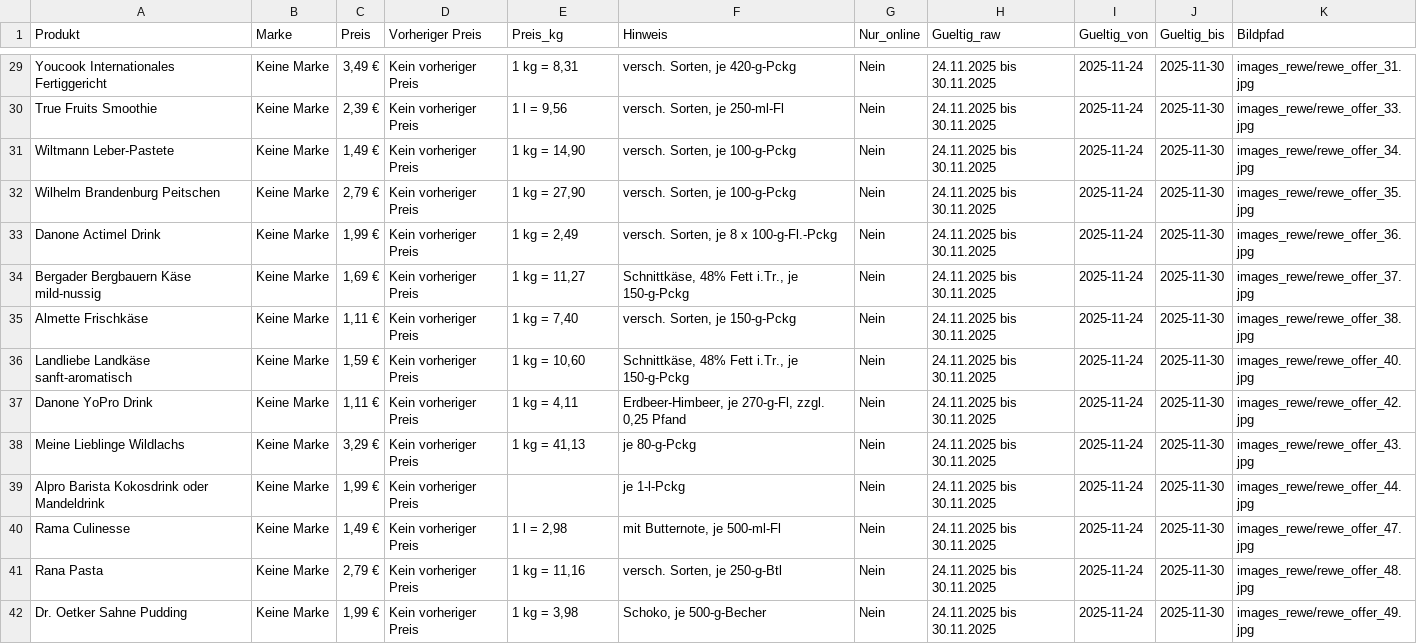
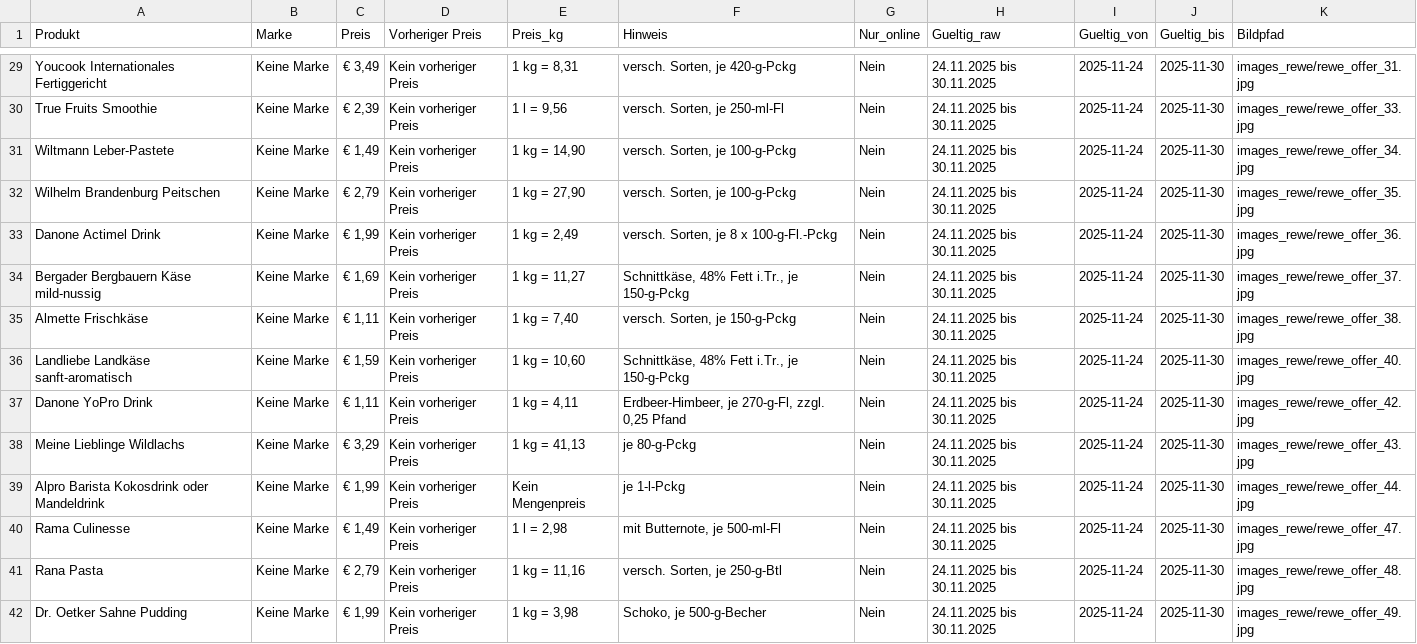
Before and after one commit to TPfuderer/MVP_Preisvergleich_clean, a CSV file: data/rewe_angebote_136produkte_2025-11-24_bis_2025-11-30.csv, drawn as a sheet; only a part is shown, gaps mark what is left out; the diff covers the shown part only; the diff names each change by its address in the sheet, - before the commit and + after, or states it on an @@ line.

```diff
--- a/data/rewe_angebote_136produkte_2025-11-24_bis_2025-11-30.csv
+++ b/data/rewe_angebote_136produkte_2025-11-24_bis_2025-11-30.csv
-C29 (Preis): 3,49 €
+C29 (Preis): € 3,49
-C30 (Preis): 2,39 €
+C30 (Preis): € 2,39
-C31 (Preis): 1,49 €
+C31 (Preis): € 1,49
-C32 (Preis): 2,79 €
+C32 (Preis): € 2,79
-C33 (Preis): 1,99 €
+C33 (Preis): € 1,99
-C34 (Preis): 1,69 €
+C34 (Preis): € 1,69
-C35 (Preis): 1,11 €
+C35 (Preis): € 1,11
-C36 (Preis): 1,59 €
+C36 (Preis): € 1,59
-C37 (Preis): 1,11 €
+C37 (Preis): € 1,11
-C38 (Preis): 3,29 €
+C38 (Preis): € 3,29
-C39 (Preis): 1,99 €
+C39 (Preis): € 1,99
-E39 (Preis_kg): (empty)
+E39 (Preis_kg): Kein Mengenpreis
-C40 (Preis): 1,49 €
+C40 (Preis): € 1,49
-C41 (Preis): 2,79 €
+C41 (Preis): € 2,79
-C42 (Preis): 1,99 €
+C42 (Preis): € 1,99
```
Also changed, not shown: 148 edited cells elsewhere in this file, data/edeka_angebote_187produkte_2025-11-24_bis_2025-11-29.csv, data/kaufland_angebote_dedup_2025-11-23_13-44.csv, 2 other files.
